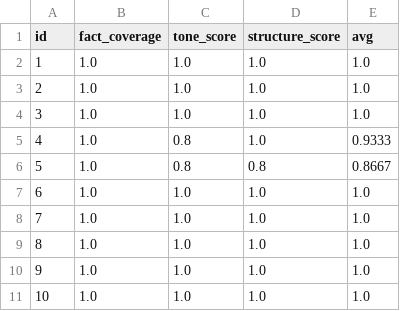
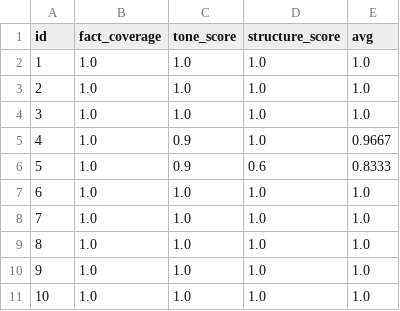
Before and after one commit to amhrahat/evaluatio-ai-email-generation, a CSV file: evaluation/evaluation_report.csv, drawn as a sheet.

Commit message:
Update evaluation metrics and enhance email generation output with detailed definitions

```diff
--- a/evaluation/evaluation_report.csv
+++ b/evaluation/evaluation_report.csv
@@ -4,4 +4,4 @@ id	fact_coverage	tone_score	structure_score	avg
 3	1.0	1.0	1.0	1.0
-4	1.0	0.8	1.0	0.9333
-5	1.0	0.8	0.8	0.8667
+4	1.0	0.9	1.0	0.9667
+5	1.0	0.9	0.6	0.8333
 6	1.0	1.0	1.0	1.0
```
Also changed, not shown: 3 other files.
